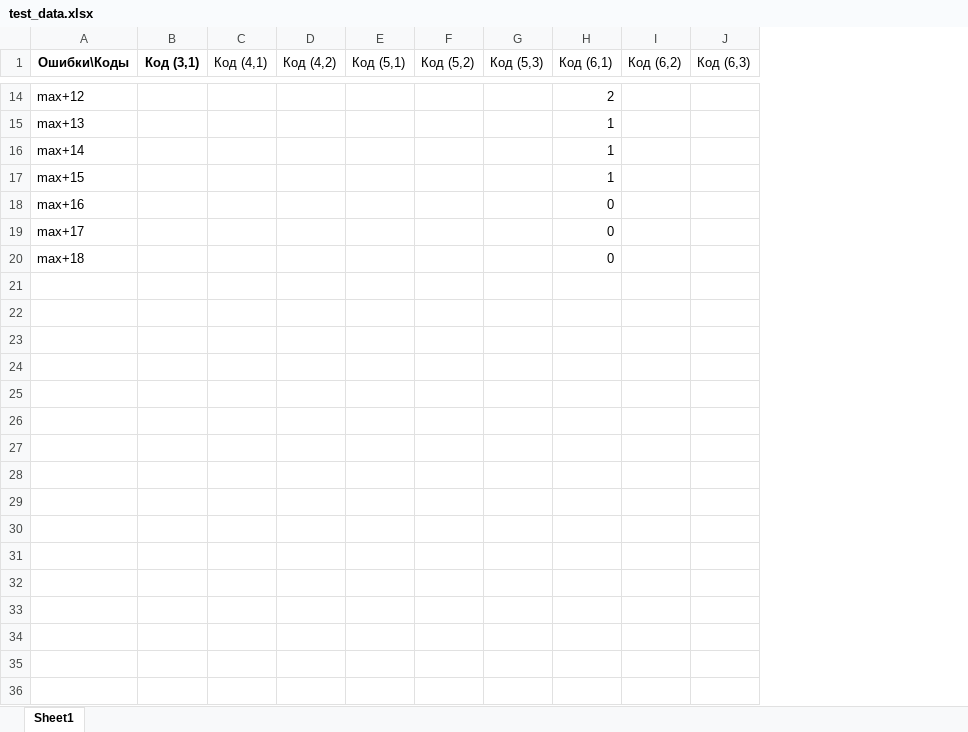
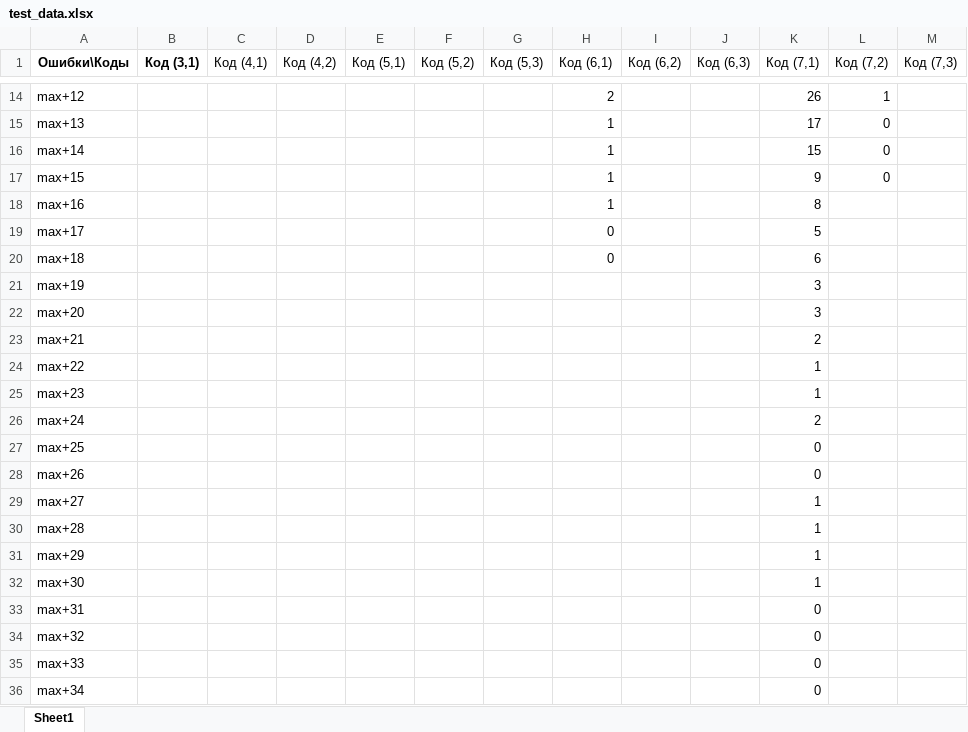
Before and after one commit to YBarsukova/ReedMullerFuzzyVault, an Excel workbook: test_data.xlsx, sheet Sheet1, drawn as a sheet; only a part is shown, gaps mark what is left out; values as stored, in another font and other column widths than the file's, no borders; the diff covers the shown part only; the diff names each change by its address in the sheet, - before the commit and + after, or states it on an @@ line.

```diff
--- a/test_data.xlsx (sheet Sheet1)
+++ b/test_data.xlsx (sheet Sheet1)
+column K (Код (7,1)), rows 14-20: 26 | 17 | 15 | 9 | 8 | 5 | 6
+column L (Код (7,2)), rows 14-17: 1 | 0 | 0 | 0
+column M (Код (7,3)), empty
-H18 (Код (6,1)): 0
+H18 (Код (6,1)): 1
+row 21: max+19 |  |  |  |  |  |  |  |  |  | 3
+row 22: max+20 |  |  |  |  |  |  |  |  |  | 3
+row 23: max+21 |  |  |  |  |  |  |  |  |  | 2
+row 24: max+22 |  |  |  |  |  |  |  |  |  | 1
+row 25: max+23 |  |  |  |  |  |  |  |  |  | 1
+row 26: max+24 |  |  |  |  |  |  |  |  |  | 2
+row 27: max+25 |  |  |  |  |  |  |  |  |  | 0
+row 28: max+26 |  |  |  |  |  |  |  |  |  | 0
+row 29: max+27 |  |  |  |  |  |  |  |  |  | 1
+row 30: max+28 |  |  |  |  |  |  |  |  |  | 1
+row 31: max+29 |  |  |  |  |  |  |  |  |  | 1
+row 32: max+30 |  |  |  |  |  |  |  |  |  | 1
+row 33: max+31 |  |  |  |  |  |  |  |  |  | 0
+row 34: max+32 |  |  |  |  |  |  |  |  |  | 0
+row 35: max+33 |  |  |  |  |  |  |  |  |  | 0
+row 36: max+34 |  |  |  |  |  |  |  |  |  | 0
```
Also changed, not shown: 21 edited cells elsewhere in this sheet, 2 other files.
